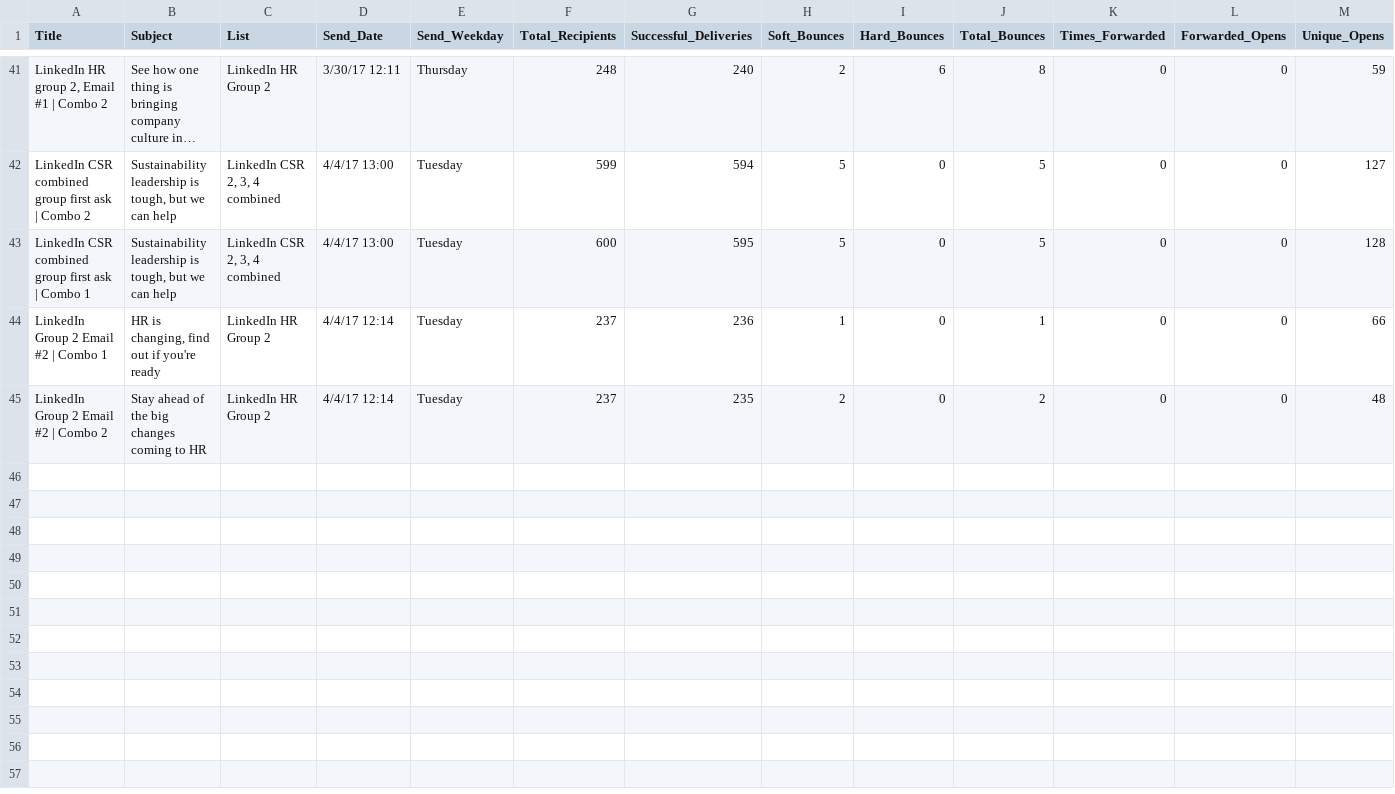
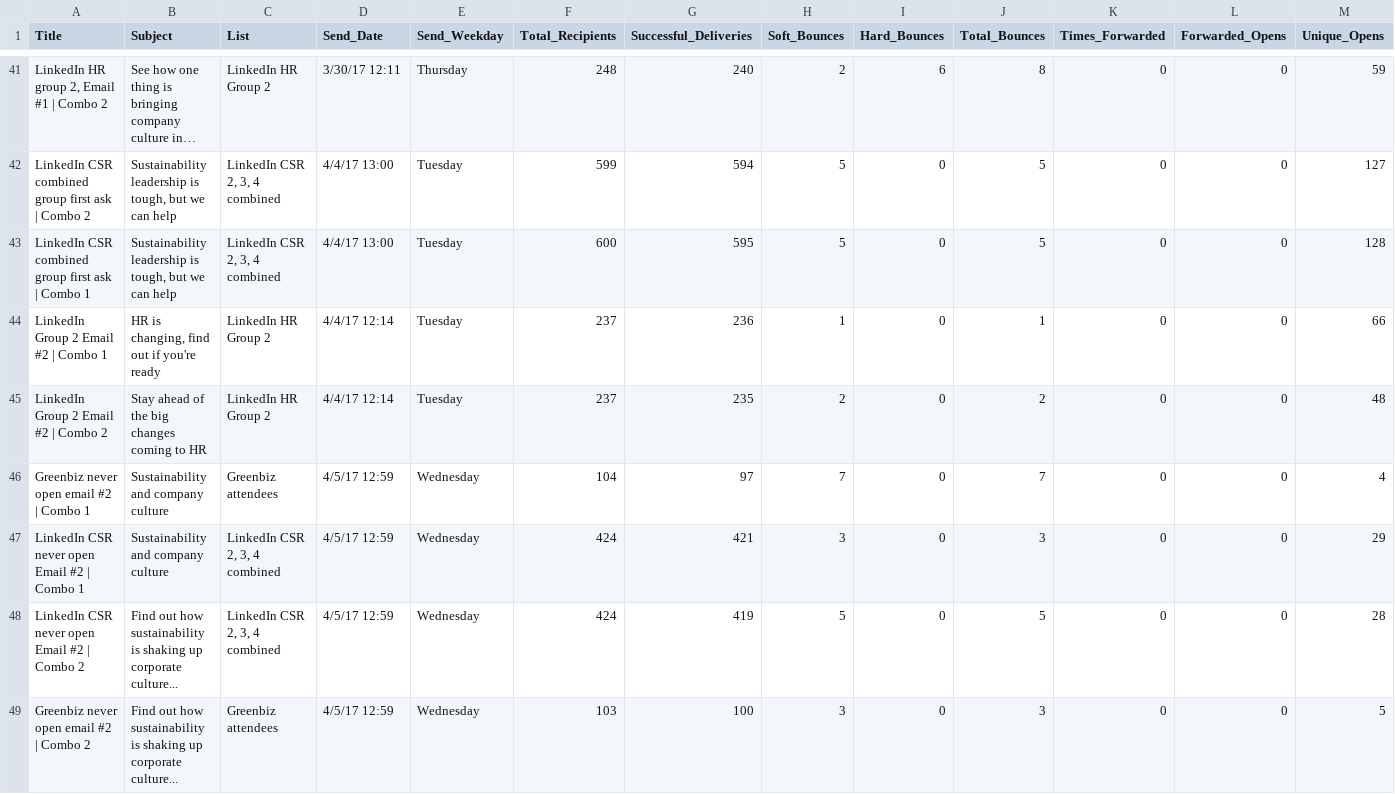
Before and after one commit to jamestthompson3/mailchimp_data, a CSV file: mailchimp_campaigns.csv, drawn as a sheet; only a part is shown, gaps mark what is left out; long unchanged cells end in …; rows hold the shown columns only; the diff names each change by its address in the sheet, - before the commit and + after, or states it on an @@ line.

Commit message:
updated campaigns

```diff
--- a/mailchimp_campaigns.csv
+++ b/mailchimp_campaigns.csv
+row 46: Greenbiz never open email #2 | Combo 1 | Sustainability and company culture | Greenbiz attendees | 4/5/17 12:59 | Wednesday | 104 | 97 | 7 | 0 | 7 | 0 | 0 | 4
+row 47: LinkedIn CSR never open Email #2 | Combo 1 | Sustainability and company culture | LinkedIn CSR 2, 3, 4 combined | 4/5/17 12:59 | Wednesday | 424 | 421 | 3 | 0 | 3 | 0 | 0 | 29
+row 48: LinkedIn CSR never open Email #2 | Combo 2 | Find out how sustainability is shaking up corporate culture... | LinkedIn CSR 2, 3, 4 combined | 4/5/17 12:59 | Wednesday | 424 | 419 | 5 | 0 | 5 | 0 | 0 | 28
+row 49: Greenbiz never open email #2 | Combo 2 | Find out how sustainability is shaking up corporate culture... | Greenbiz attendees | 4/5/17 12:59 | Wednesday | 103 | 100 | 3 | 0 | 3 | 0 | 0 | 5
```
